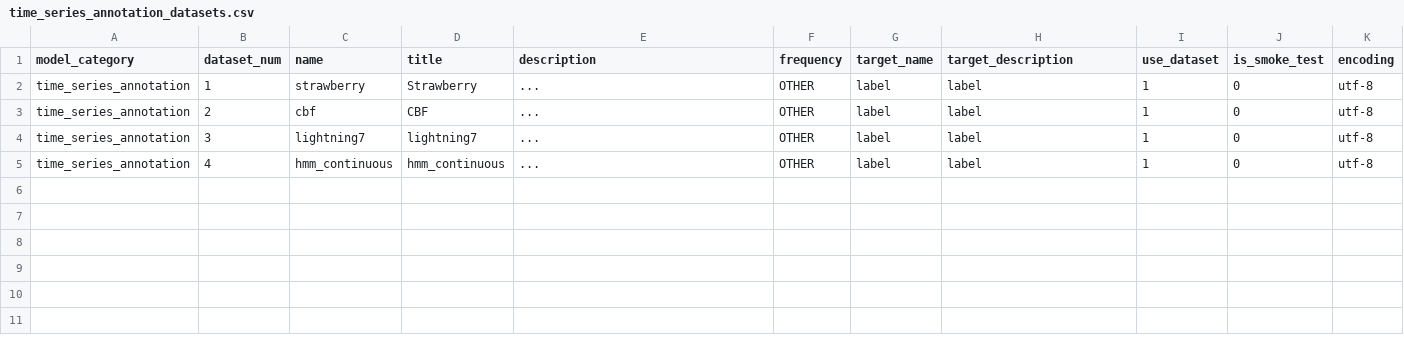
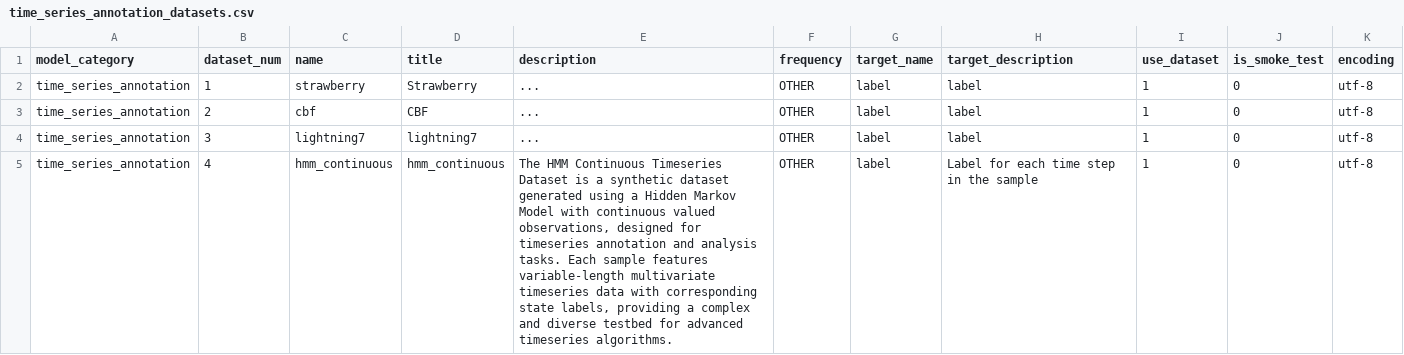
Before and after one commit to readytensor/rt_datasets_time_step_classification, a CSV file: config/time_series_annotation_datasets.csv, drawn as a sheet.

Commit message:
add details of hmm dataset creation; add descriptions of fields and labels in schema for hmm

```diff
--- a/config/time_series_annotation_datasets.csv
+++ b/config/time_series_annotation_datasets.csv
@@ -4,2 +4,2 @@ time_series_annotation,2,cbf,CBF,...,OTHER,label,label,1,0,utf-8
 time_series_annotation,3,lightning7,lightning7,...,OTHER,label,label,1,0,utf-8
-time_series_annotation,4,hmm_continuous,hmm_continuous,...,OTHER,label,label,1,0,utf-8
+time_series_annotation,4,hmm_continuous,hmm_continuous,"The HMM Continuous Timeseries Dataset is a synthetic dataset generated using a Hidden Markov Model with continuous valued observations, designed for timeseries annotation and analysis tasks. Each sample features variable-length multivariate timeseries data with corresponding state labels, providing a complex and diverse testbed for advanced timeseries algorithms.",OTHER,label,Label for each time step in the sample,1,0,utf-8
```
Also changed, not shown: config/time_series_annotation_datasets_fields.csv, 2 other files.
